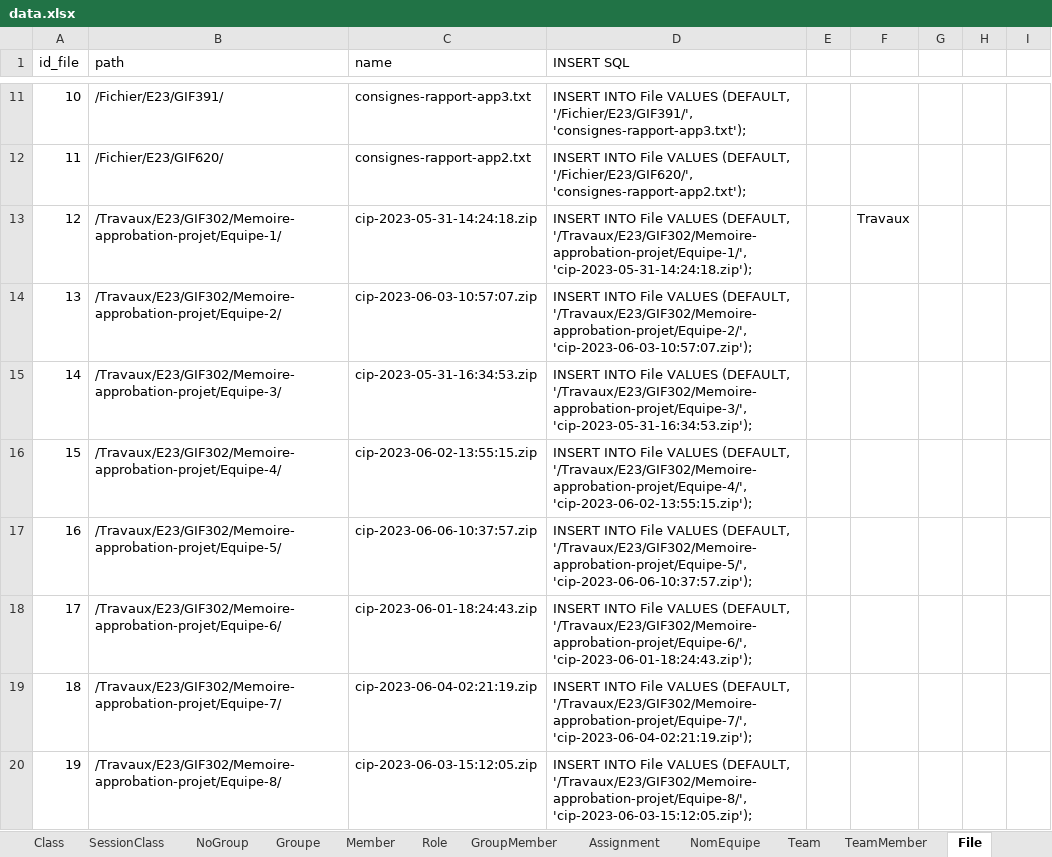
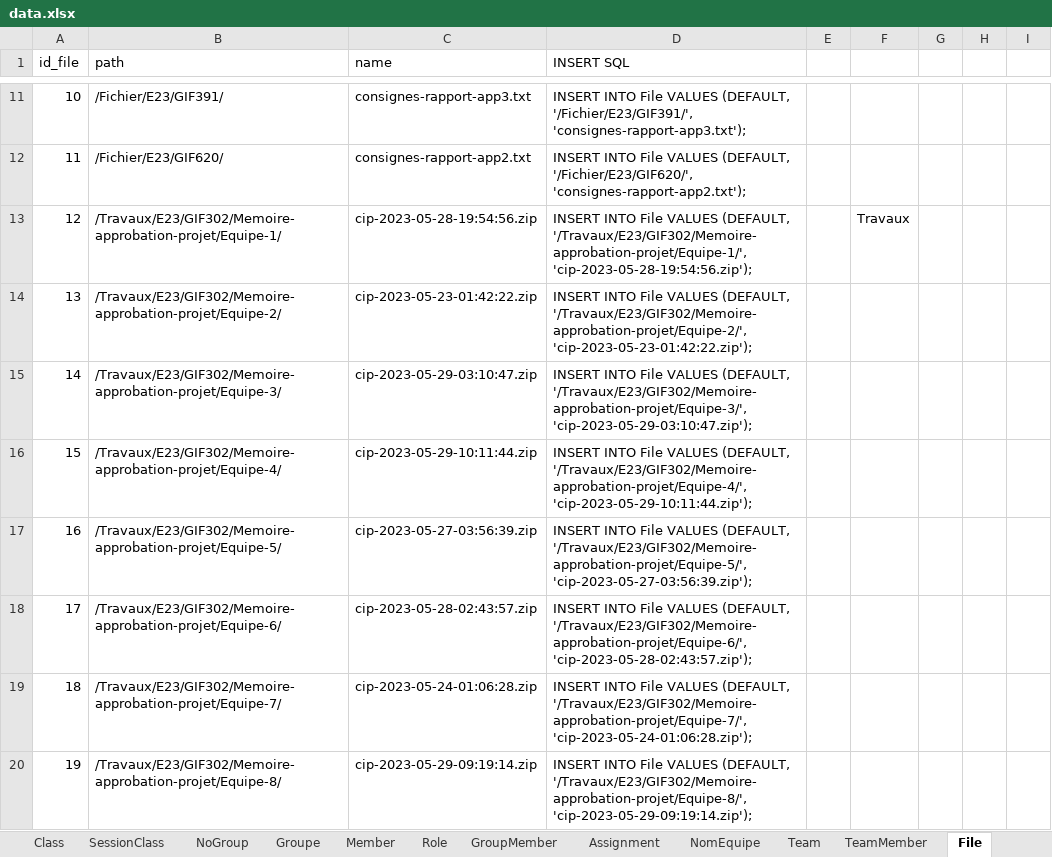
Before and after one commit to TheDevFrogs/DataBase, an Excel workbook: data.xlsx, sheet File, drawn as a sheet; only a part is shown, gaps mark what is left out; values as stored, in another font and other column widths than the file's, no borders; table styles not drawn; the diff covers the shown part only; the diff names each change by its address in the sheet, - before the commit and + after, or states it on an @@ line.

```diff
--- a/data.xlsx (sheet File)
+++ b/data.xlsx (sheet File)
-C13 (name): cip-2023-05-31-14:24:18.zip
+C13 (name): cip-2023-05-28-19:54:56.zip
-D13 (INSERT SQL): …(DEFAULT, '/Travaux/E23/GIF302/Memoire-approbation-projet/Equipe-1/', 'cip-2023-05-31-14:24:18.zip');
+D13 (INSERT SQL): …(DEFAULT, '/Travaux/E23/GIF302/Memoire-approbation-projet/Equipe-1/', 'cip-2023-05-28-19:54:56.zip');
-C14 (name): cip-2023-06-03-10:57:07.zip
+C14 (name): cip-2023-05-23-01:42:22.zip
-D14 (INSERT SQL): …(DEFAULT, '/Travaux/E23/GIF302/Memoire-approbation-projet/Equipe-2/', 'cip-2023-06-03-10:57:07.zip');
+D14 (INSERT SQL): …(DEFAULT, '/Travaux/E23/GIF302/Memoire-approbation-projet/Equipe-2/', 'cip-2023-05-23-01:42:22.zip');
-C15 (name): cip-2023-05-31-16:34:53.zip
+C15 (name): cip-2023-05-29-03:10:47.zip
-D15 (INSERT SQL): …(DEFAULT, '/Travaux/E23/GIF302/Memoire-approbation-projet/Equipe-3/', 'cip-2023-05-31-16:34:53.zip');
+D15 (INSERT SQL): …(DEFAULT, '/Travaux/E23/GIF302/Memoire-approbation-projet/Equipe-3/', 'cip-2023-05-29-03:10:47.zip');
-C16 (name): cip-2023-06-02-13:55:15.zip
+C16 (name): cip-2023-05-29-10:11:44.zip
-D16 (INSERT SQL): …(DEFAULT, '/Travaux/E23/GIF302/Memoire-approbation-projet/Equipe-4/', 'cip-2023-06-02-13:55:15.zip');
+D16 (INSERT SQL): …(DEFAULT, '/Travaux/E23/GIF302/Memoire-approbation-projet/Equipe-4/', 'cip-2023-05-29-10:11:44.zip');
-C17 (name): cip-2023-06-06-10:37:57.zip
+C17 (name): cip-2023-05-27-03:56:39.zip
-D17 (INSERT SQL): …(DEFAULT, '/Travaux/E23/GIF302/Memoire-approbation-projet/Equipe-5/', 'cip-2023-06-06-10:37:57.zip');
+D17 (INSERT SQL): …(DEFAULT, '/Travaux/E23/GIF302/Memoire-approbation-projet/Equipe-5/', 'cip-2023-05-27-03:56:39.zip');
-C18 (name): cip-2023-06-01-18:24:43.zip
+C18 (name): cip-2023-05-28-02:43:57.zip
-D18 (INSERT SQL): …(DEFAULT, '/Travaux/E23/GIF302/Memoire-approbation-projet/Equipe-6/', 'cip-2023-06-01-18:24:43.zip');
+D18 (INSERT SQL): …(DEFAULT, '/Travaux/E23/GIF302/Memoire-approbation-projet/Equipe-6/', 'cip-2023-05-28-02:43:57.zip');
-C19 (name): cip-2023-06-04-02:21:19.zip
+C19 (name): cip-2023-05-24-01:06:28.zip
-D19 (INSERT SQL): …(DEFAULT, '/Travaux/E23/GIF302/Memoire-approbation-projet/Equipe-7/', 'cip-2023-06-04-02:21:19.zip');
+D19 (INSERT SQL): …(DEFAULT, '/Travaux/E23/GIF302/Memoire-approbation-projet/Equipe-7/', 'cip-2023-05-24-01:06:28.zip');
-C20 (name): cip-2023-06-03-15:12:05.zip
+C20 (name): cip-2023-05-29-09:19:14.zip
-D20 (INSERT SQL): …(DEFAULT, '/Travaux/E23/GIF302/Memoire-approbation-projet/Equipe-8/', 'cip-2023-06-03-15:12:05.zip');
+D20 (INSERT SQL): …(DEFAULT, '/Travaux/E23/GIF302/Memoire-approbation-projet/Equipe-8/', 'cip-2023-05-29-09:19:14.zip');
```
Also changed, not shown: 292 edited cells elsewhere in this sheet, sheet TeamMember, sheet GroupMember, sheet HandedAssignment, sheet Assignment, sheet Member, 2 other files.
